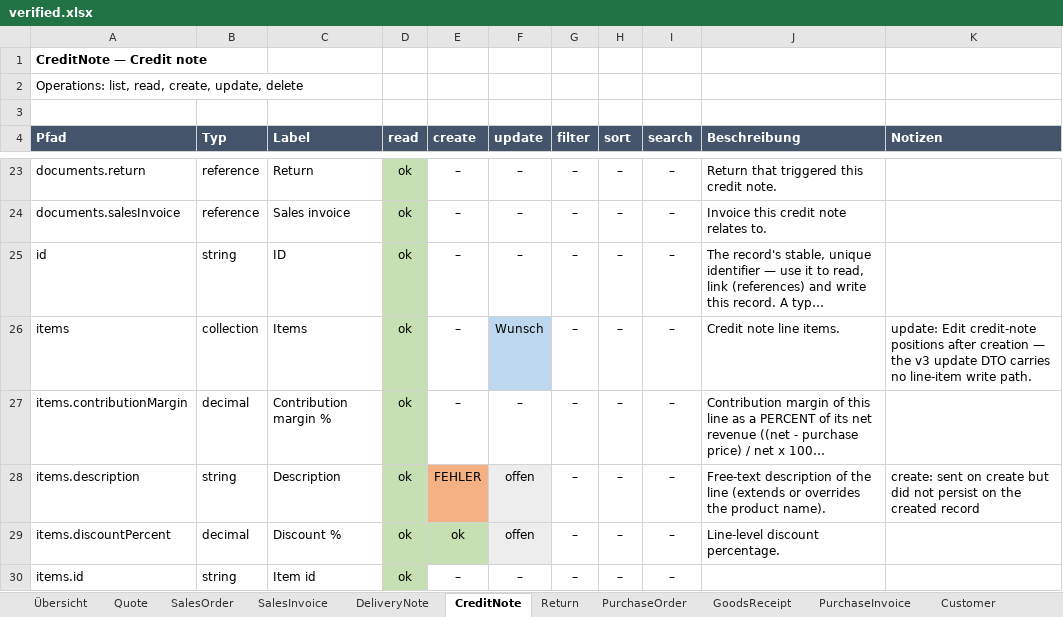
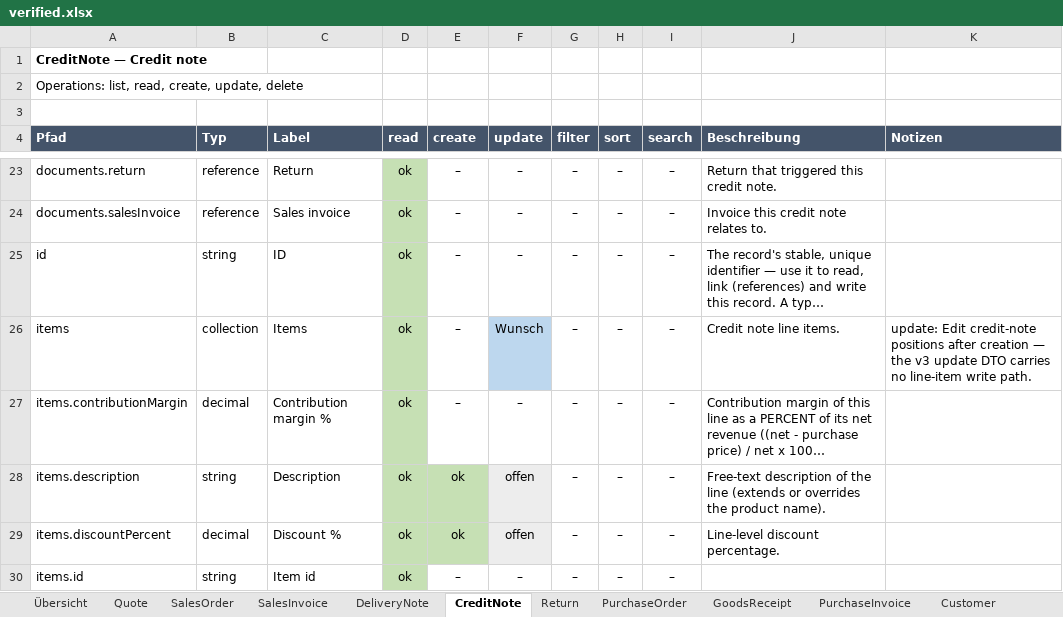
Before and after one commit to xentral/agent-cores, an Excel workbook: cores/agentos_neo_xentral/verified.xlsx, sheet CreditNote, drawn as a sheet; only a part is shown, gaps mark what is left out; long unchanged cells end in …; values as stored, in another font and other column widths than the file's, no borders; the diff names each change by its address in the sheet, - before the commit and + after, or states it on an @@ line.

Commit message:
fix(agentos_neo_xentral): the credit note never sent its line description (#65)
CreditNote declared items.description creatable and never emitted it. The write
answered 201, Xentral filled the product's description instead, and a caller who
supplied their own got someone else's text back with nothing to see. The verify
run reported "sent on create but did not persist" and read as an upstream
failure — the value never left the core.

Xentral is not at fault anywhere along the path, which took some checking:
CreateProductLineItemData declares the field, CreateLineItemAction assigns it for
every document type without a credit-note exception, and `description` maps to the
shared `beschreibung` column on gutschrift_position through the same accessor every
other line item uses — the table name differs, the column does not. Probed raw
against mvp both inline and via the lineItems sub-resource: v3 takes the value in
all four combinations. The gap was one missing line in one adapter.

Checked the other fields while in there, since one silent omission suggests more.
Comparing every writable line-item field in each schema against what _item_to_v3
actually emits: description on CreditNote was the only gap across all four
documents.

That comparison is now a test. The per-field one pins this regression; the
coverage one derives its expectation from the schema, so the next adapter that
advertises a field and forgets to map it fails there rather than in production.
A third asserts the four agree on the write surface — a key present in three and
missing in the fourth is a mistake, not a design choice, and that is exactly how
this looked.

Verified through the core against mvp: a credit note created with a line
description now comes back carrying it. Re-probed CreditNote — create 22✓/0✗, and
the manifest is down to 10 failures. Test records deleted.

```diff
--- a/cores/agentos_neo_xentral/verified.xlsx (sheet CreditNote)
+++ b/cores/agentos_neo_xentral/verified.xlsx (sheet CreditNote)
-E28 (create): FEHLER
+E28 (create): ok
-E28 fill: #F4B183
+E28 fill: #C6E0B4
-K28 (Notizen): create: sent on create but did not persist on the created record
+K28 (Notizen): (empty)
```
Also changed, not shown: sheet Übersicht, sheet Supplier, sheet Customer, 3 other files.
